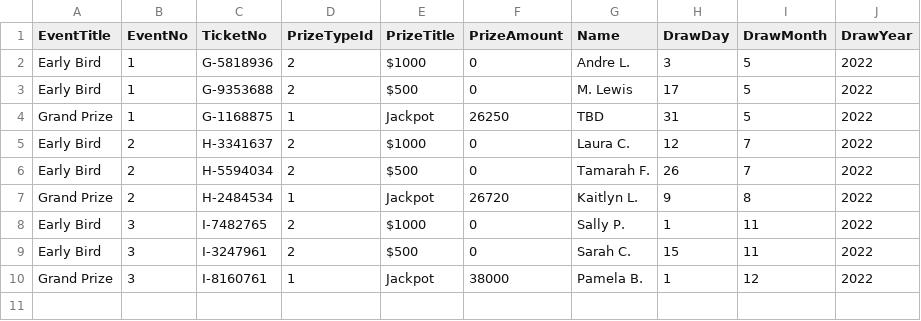
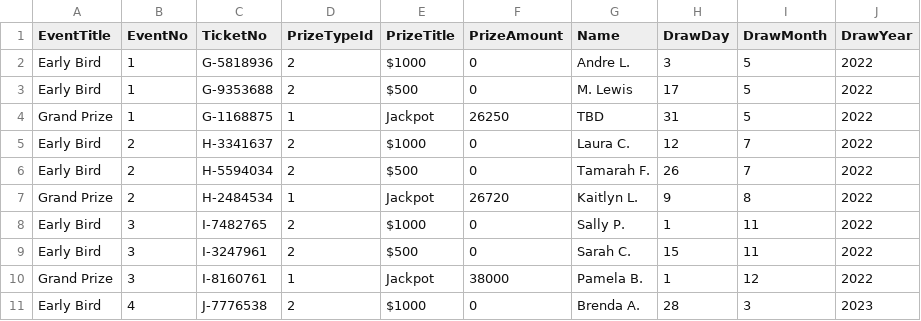
Before and after one commit to LuxYogasegaran/winners-list, a CSV file: torontohumane5050.5050central.com$winners.csv, drawn as a sheet.

Commit message:
Update torontohumane5050.5050central.com$winners.csv

```diff
--- a/torontohumane5050.5050central.com$winners.csv
+++ b/torontohumane5050.5050central.com$winners.csv
@@ -10 +10,2 @@ Early Bird,3,I-3247961,2,$500,0,Sarah C.,15,11,2022
 Grand Prize,3,I-8160761,1,Jackpot,38000,Pamela B.,1,12,2022
+Early Bird,4,J-7776538,2,$1000,0,Brenda A.,28,3,2023
```
